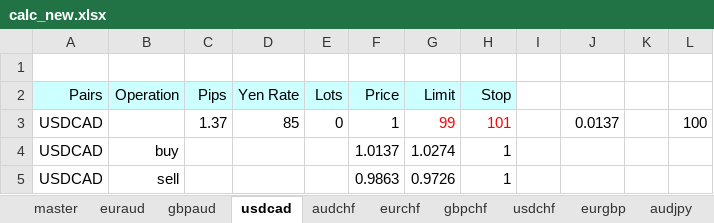
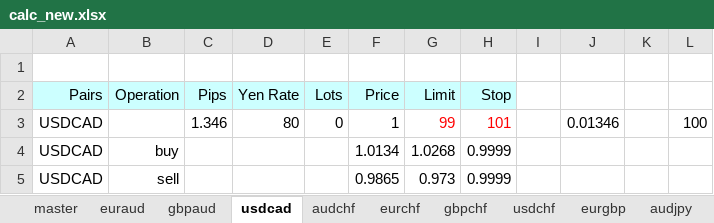
Before and after one commit to atsushi20150730/volatility, an Excel workbook: volatility/src/calc_new.xlsx, sheet usdcad, drawn as a sheet; values as stored, in another font and other column widths than the file's, no borders; the diff names each change by its address in the sheet, - before the commit and + after, or states it on an @@ line.

```diff
--- a/volatility/src/calc_new.xlsx (sheet usdcad)
+++ b/volatility/src/calc_new.xlsx (sheet usdcad)
-C3 (Pips): 1.37
+C3 (Pips): 1.346
-D3 (Yen Rate): 85
+D3 (Yen Rate): 80
-J3: 0.0137
+J3: 0.01346
-F4 (Price): 1.0137
+F4 (Price): 1.0134
-G4 (Limit): 1.0274
+G4 (Limit): 1.0268
-H4:H5 (Stop): 1
+H4:H5 (Stop): 0.9999
-F5 (Price): 0.9863
+F5 (Price): 0.9865
-G5 (Limit): 0.9726
+G5 (Limit): 0.973
```
Also changed, not shown: sheet master, sheet eurchf, sheet audchf, sheet usdchf, sheet euraud, sheet usdjpy, 4 more sheets, formulas that keep their value.
